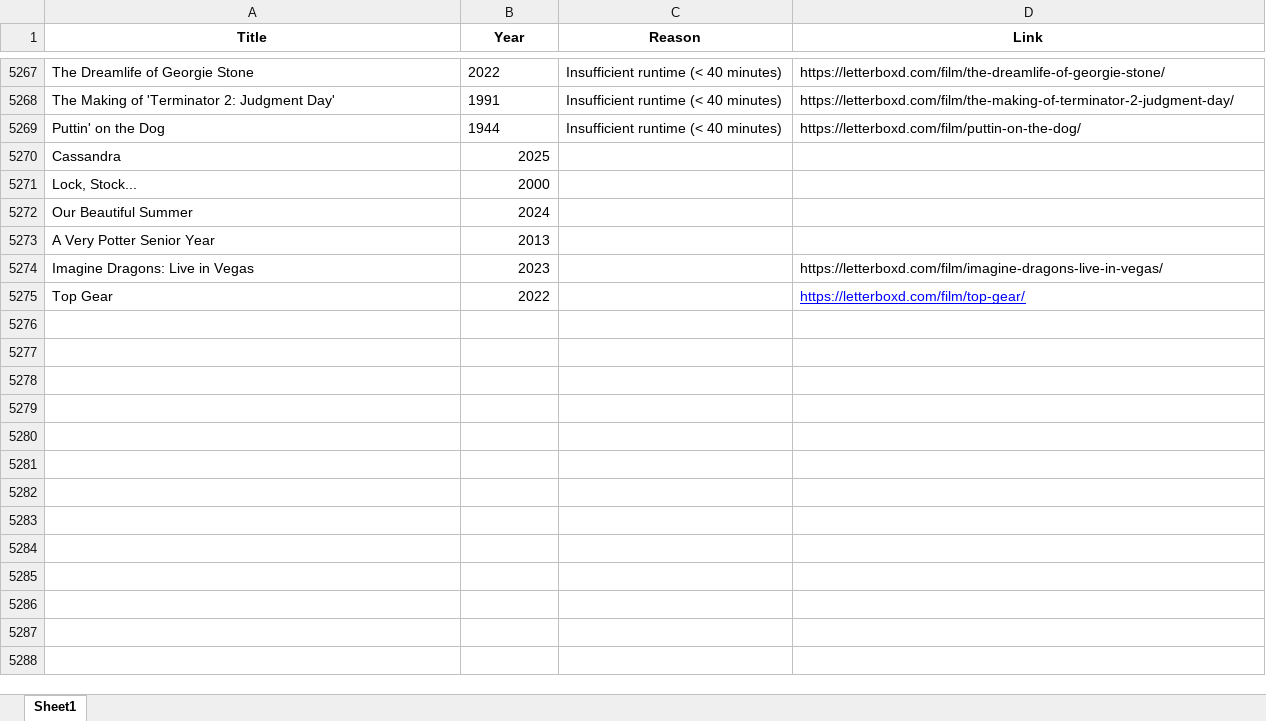
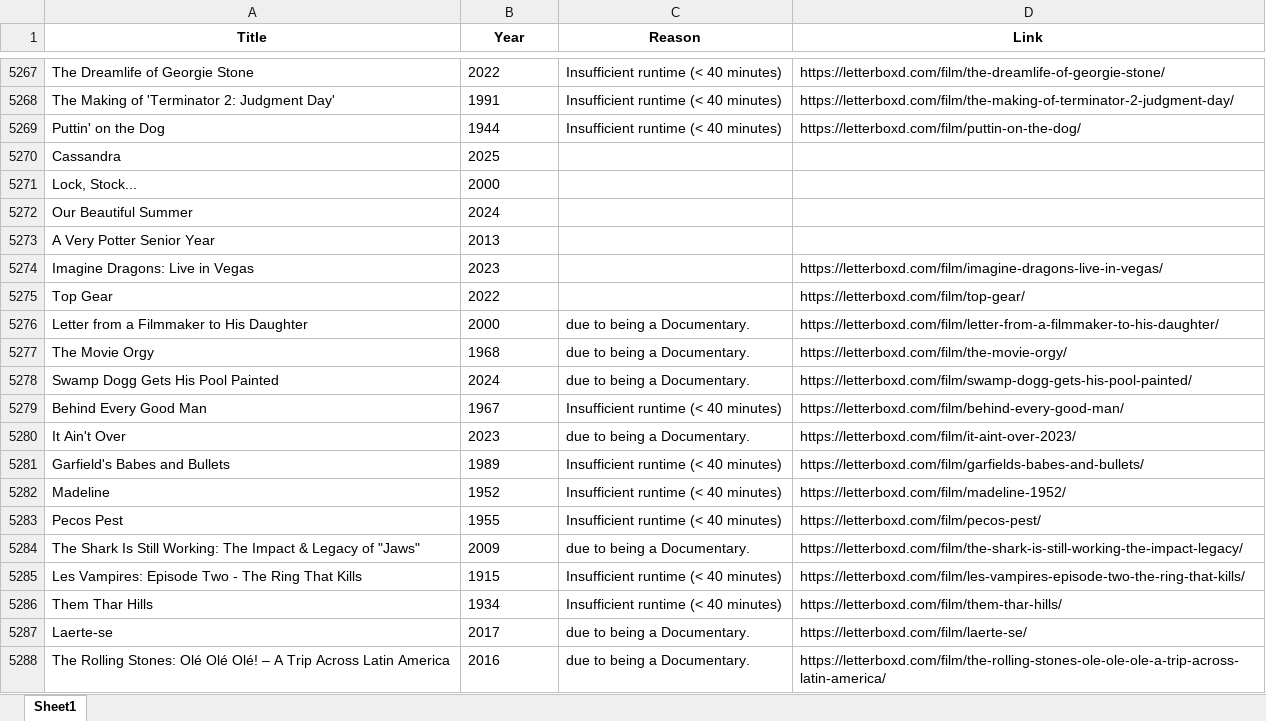
Before and after one commit to bigbadraj/Old-Letterboxd-Web-Scraping, an Excel workbook: blacklist.xlsx, sheet Sheet1, drawn as a sheet; only a part is shown, gaps mark what is left out; values as stored, in another font and other column widths than the file's, no borders; the diff covers the shown part only; the diff names each change by its address in the sheet, - before the commit and + after, or states it on an @@ line.

```diff
--- a/blacklist.xlsx (sheet Sheet1)
+++ b/blacklist.xlsx (sheet Sheet1)
-B5270:B5275 alignment: right
+B5270:B5275 alignment: left
@@ D5275 underline: on → off, text colour: #0000FF → black @@
+row 5276: Letter from a Filmmaker to His Daughter | 2000 | due to being a Documentary. | https://letterboxd.com/film/letter-from-a-filmmaker-to-his-daughter/
+row 5277: The Movie Orgy | 1968 | due to being a Documentary. | https://letterboxd.com/film/the-movie-orgy/
+row 5278: Swamp Dogg Gets His Pool Painted | 2024 | due to being a Documentary. | https://letterboxd.com/film/swamp-dogg-gets-his-pool-painted/
+row 5279: Behind Every Good Man | 1967 | Insufficient runtime (< 40 minutes) | https://letterboxd.com/film/behind-every-good-man/
+row 5280: It Ain't Over | 2023 | due to being a Documentary. | https://letterboxd.com/film/it-aint-over-2023/
+row 5281: Garfield's Babes and Bullets | 1989 | Insufficient runtime (< 40 minutes) | https://letterboxd.com/film/garfields-babes-and-bullets/
+row 5282: Madeline | 1952 | Insufficient runtime (< 40 minutes) | https://letterboxd.com/film/madeline-1952/
+row 5283: Pecos Pest | 1955 | Insufficient runtime (< 40 minutes) | https://letterboxd.com/film/pecos-pest/
+row 5284: The Shark Is Still Working: The Impact & Legacy of "Jaws" | 2009 | due to being a Documentary. | https://letterboxd.com/film/the-shark-is-still-working-the-impact-legacy/
+row 5285: Les Vampires: Episode Two - The Ring That Kills | 1915 | Insufficient runtime (< 40 minutes) | https://letterboxd.com/film/les-vampires-episode-two-the-ring-that-kills/
+row 5286: Them Thar Hills | 1934 | Insufficient runtime (< 40 minutes) | https://letterboxd.com/film/them-thar-hills/
+row 5287: Laerte-se | 2017 | due to being a Documentary. | https://letterboxd.com/film/laerte-se/
+row 5288: The Rolling Stones: Olé Olé Olé! – A Trip Across Latin America | 2016 | due to being a Documentary. | https://letterboxd.com/film/the-rolling-stones-ole-ole-ole-a-trip-across-latin-america/
```
Also changed, not shown: 357 added rows elsewhere in this sheet, 5 other files.
